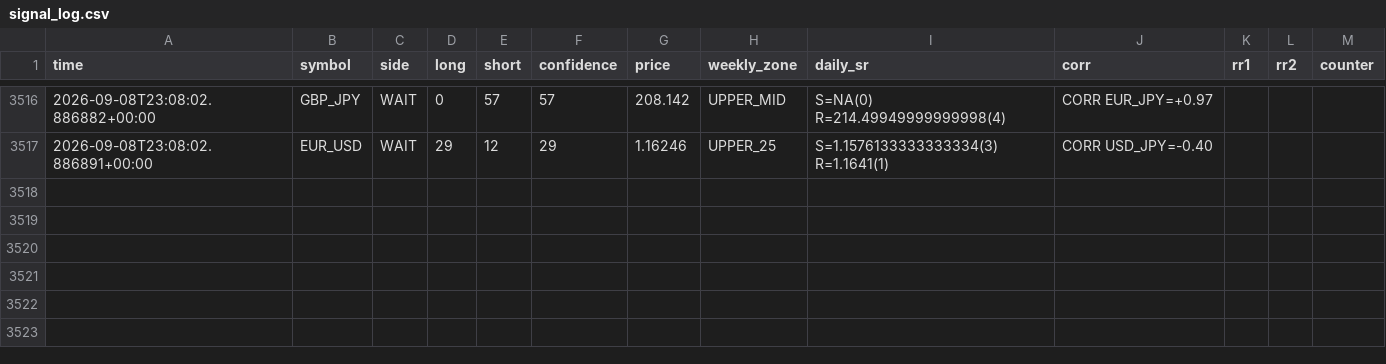
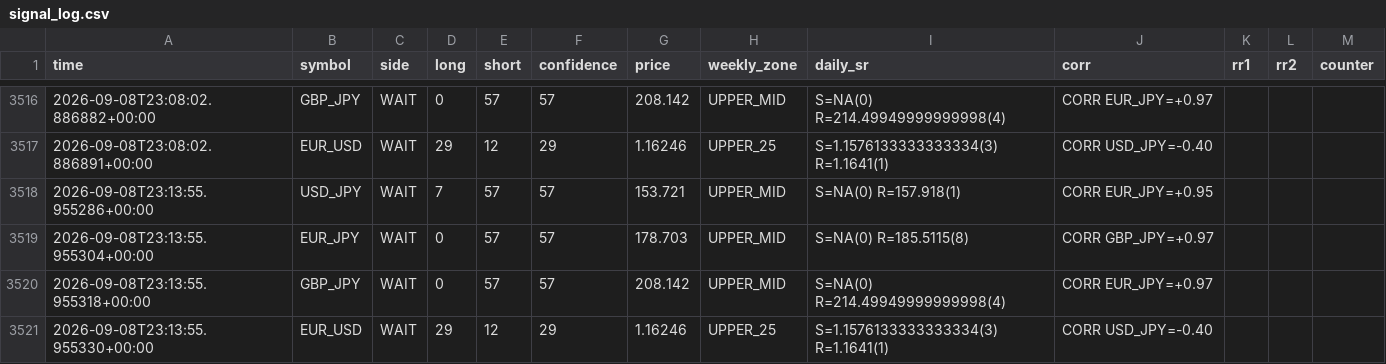
Before and after one commit to 9pf4trk4st-design/shinsum-arare-monitor, a CSV file: fx_state/signal_log.csv, drawn as a sheet; only a part is shown, gaps mark what is left out; the diff names each change by its address in the sheet, - before the commit and + after, or states it on an @@ line.

```diff
--- a/fx_state/signal_log.csv
+++ b/fx_state/signal_log.csv
+row 3518: 2026-09-08T23:13:55.955286+00:00 | USD_JPY | WAIT | 7 | 57 | 57 | 153.721 | UPPER_MID | S=NA(0) R=157.918(1) | CORR EUR_JPY=+0.95
+row 3519: 2026-09-08T23:13:55.955304+00:00 | EUR_JPY | WAIT | 0 | 57 | 57 | 178.703 | UPPER_MID | S=NA(0) R=185.5115(8) | CORR GBP_JPY=+0.97
+row 3520: 2026-09-08T23:13:55.955318+00:00 | GBP_JPY | WAIT | 0 | 57 | 57 | 208.142 | UPPER_MID | S=NA(0) R=214.49949999999998(4) | CORR EUR_JPY=+0.97
+row 3521: 2026-09-08T23:13:55.955330+00:00 | EUR_USD | WAIT | 29 | 12 | 29 | 1.16246 | UPPER_25 | S=1.1576133333333334(3) R=1.1641(1) | CORR USD_JPY=-0.40
```
Also changed, not shown: 2 other files.
